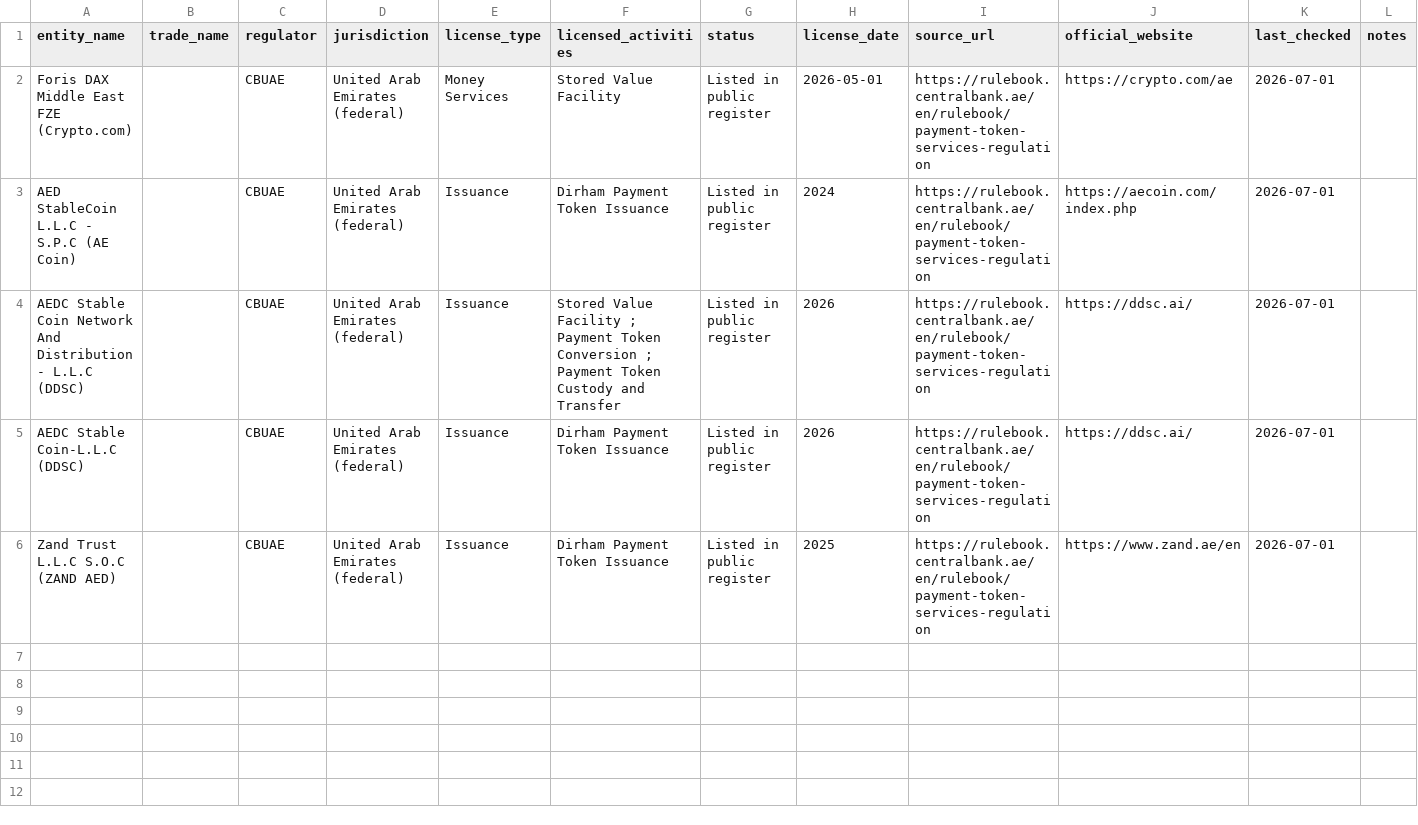
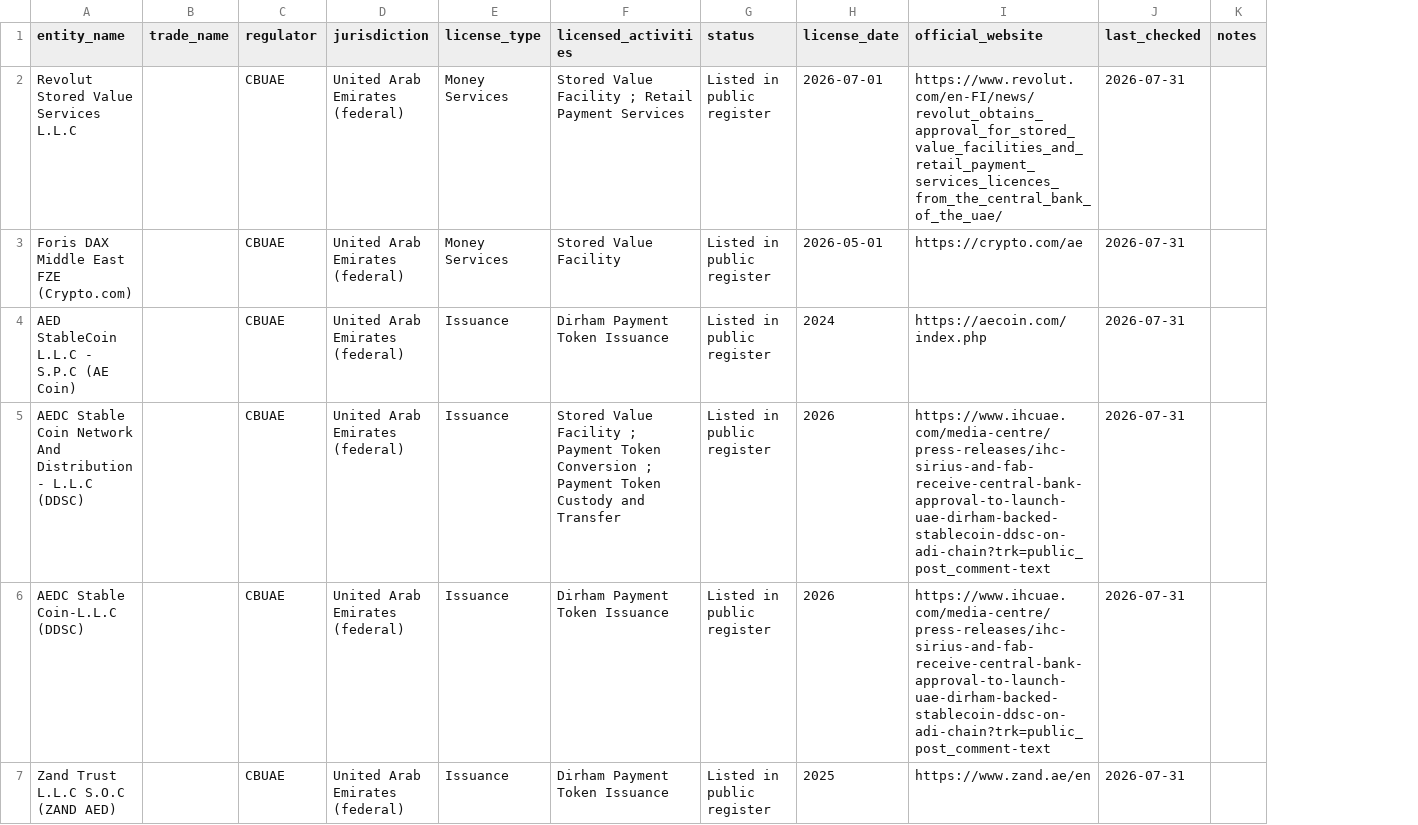
Before and after one commit to neoslegal/uae-vasp-data, a CSV file: data/cbuae-licenses.csv, drawn as a sheet; removed rows and columns are numbered as before the commit, all else as after; the diff names each change by its address in the sheet, - before the commit and + after, or states it on an @@ line.

```diff
--- a/data/cbuae-licenses.csv
+++ b/data/cbuae-licenses.csv
-column I (source_url), rows 2-6: all https://rulebook.centralbank.ae/en/rulebook/payment-token-services-regulation
+row 2: Revolut Stored Value Services L.L.C |  | CBUAE | United Arab Emirates (federal) | Money Services | Stored Value Facility ; Retail Payment Services | Listed in public register | 2026-07-01 | https://www.revolut.com/en-FI/news/revolut_obtains_approval_for_stored_value_facilities_and_retail_payment_services_licences_from_the_central_bank_of_the_uae/ | 2026-07-31
-J3:J7 (last_checked): 2026-07-01
+J3:J7 (last_checked): 2026-07-31
-I5:I6 (official_website): https://ddsc.ai/
+I5:I6 (official_website): https://www.ihcuae.com/media-centre/press-releases/ihc-sirius-and-fab-receive-central-bank-approval-to-launch-uae-dirham-backed-stablecoin-ddsc-on-adi-chain?trk=public_post_comment-text
```
Also changed, not shown: data/adgm-fsra-licenses.csv, data/dfsa-difc-licenses.csv, 8 other files.
